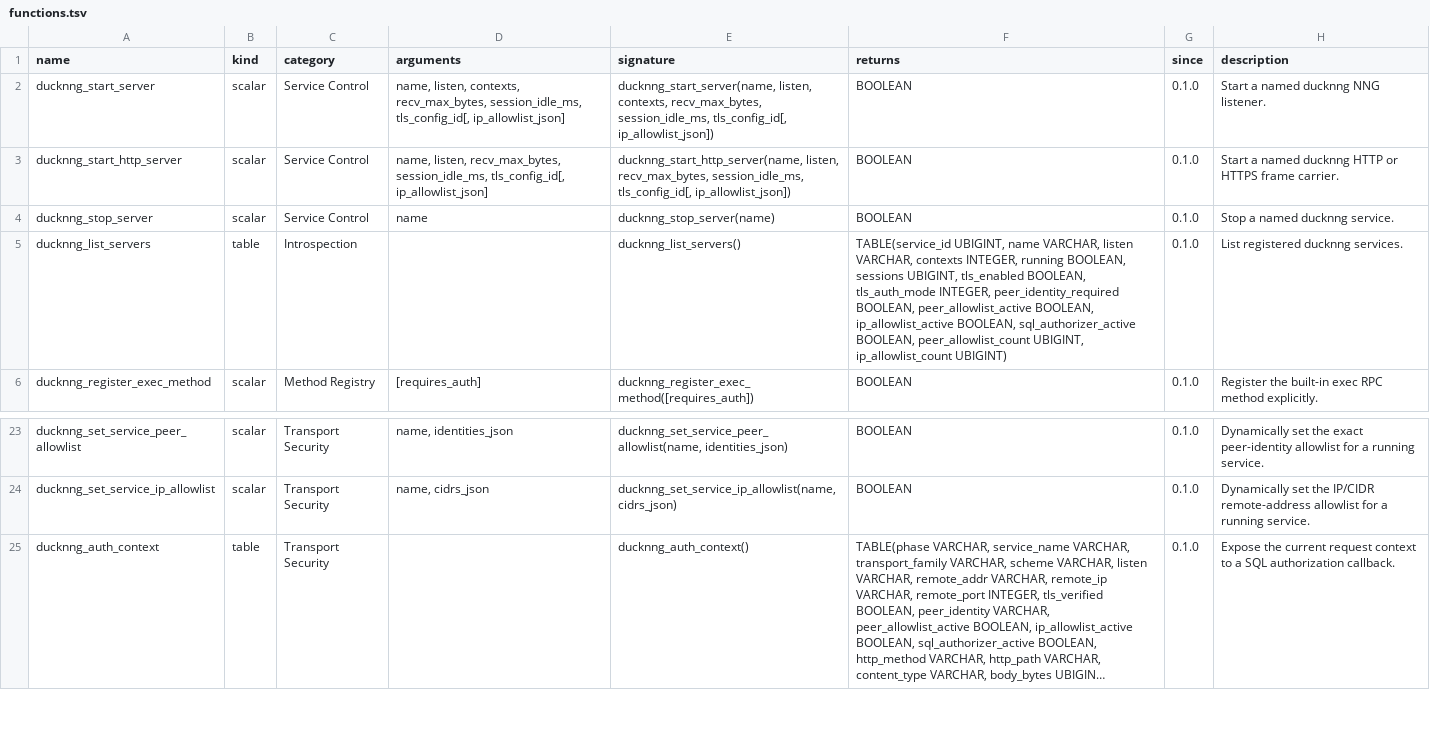
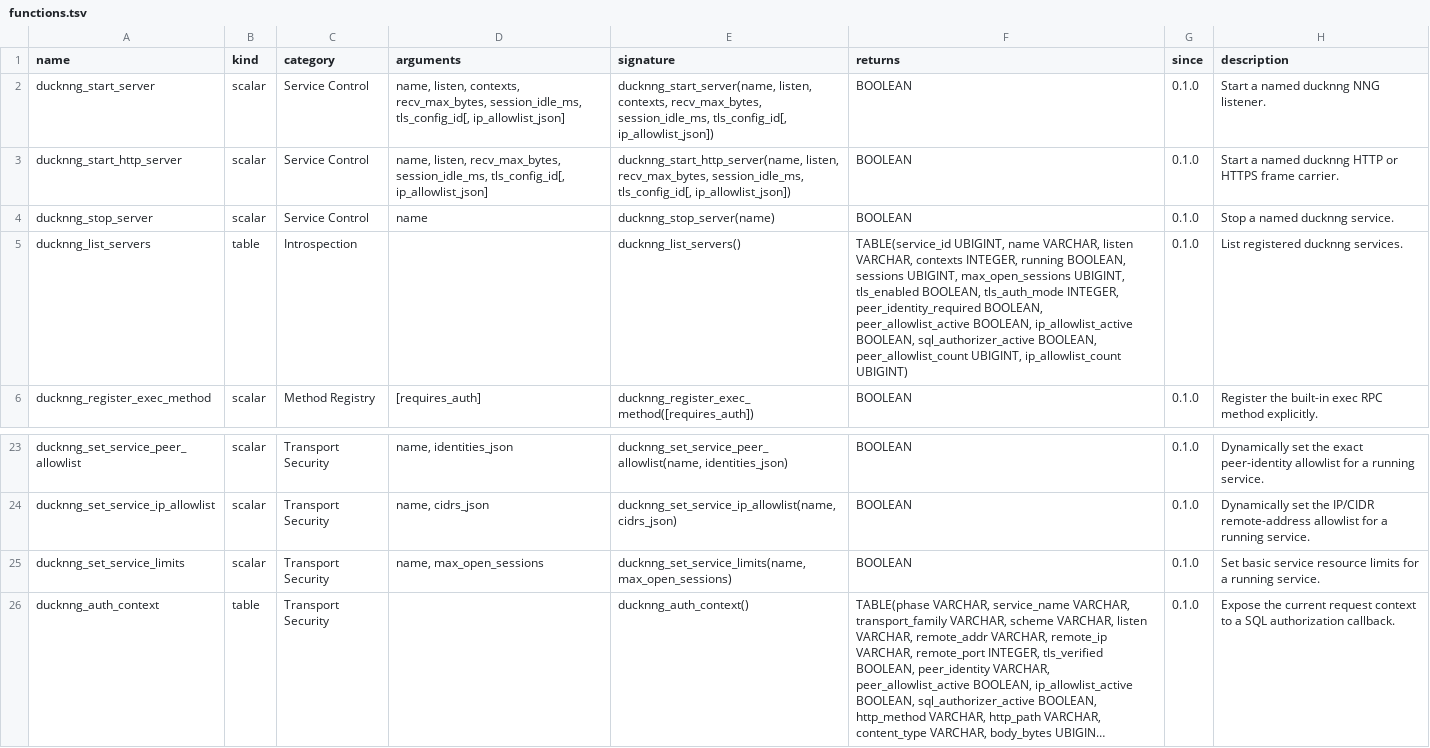
Before and after one commit to sounkou-bioinfo/ducknng, a TSV file: function_catalog/functions.tsv, drawn as a sheet; only a part is shown, gaps mark what is left out; long unchanged cells end in …; the diff names each change by its address in the sheet, - before the commit and + after, or states it on an @@ line.

Commit message:
Harden auth callbacks and session limits

```diff
--- a/function_catalog/functions.tsv
+++ b/function_catalog/functions.tsv
-F5 (returns): …sessions UBIGINT, tls_enabled BOOLEAN,…
+F5 (returns): …sessions UBIGINT, max_open_sessions UBIGINT, tls_enabled BOOLEAN,…
+row 25: ducknng_set_service_limits | scalar | Transport Security | name, max_open_sessions | ducknng_set_service_limits(name, max_open_sessions) | BOOLEAN | 0.1.0 | Set basic service resource limits for a running service.
```
Also changed, not shown: 22 other files.
